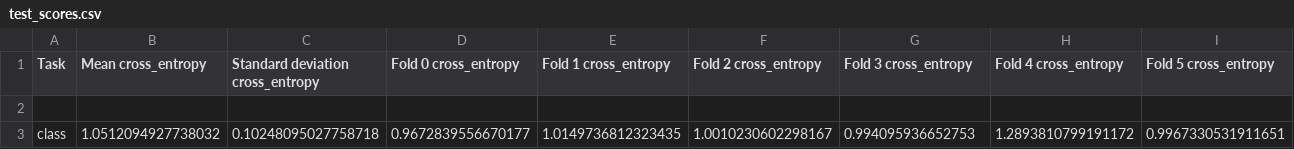
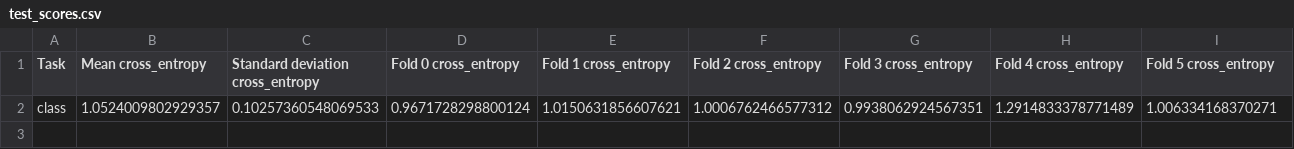
Before and after one commit to dmartimarti/Chem_space, a CSV file: chemprop/biolog_model_multiclass/test_scores.csv, drawn as a sheet; only a part is shown; removed rows and columns are numbered as before the commit, all else as after; rows hold the shown columns only; the diff names each change by its address in the sheet, - before the commit and + after, or states it on an @@ line.

```diff
--- a/chemprop/biolog_model_multiclass/test_scores.csv
+++ b/chemprop/biolog_model_multiclass/test_scores.csv
-row 2: (empty)
+row 2: class | 1.0524009802929357 | 0.10257360548069533 | 0.9671728298800124 | 1.0150631856607621 | 1.0006762466577312 | 0.9938062924567351 | 1.2914833378771489 | 1.006334168370271
-row 3: class | 1.0512094927738032 | 0.10248095027758718 | 0.9672839556670177 | 1.0149736812323435 | 1.0010230602298167 | 0.994095936652753 | 1.2893810799191172 | 0.9967330531911651
```
Also changed, not shown: 5 other files.
